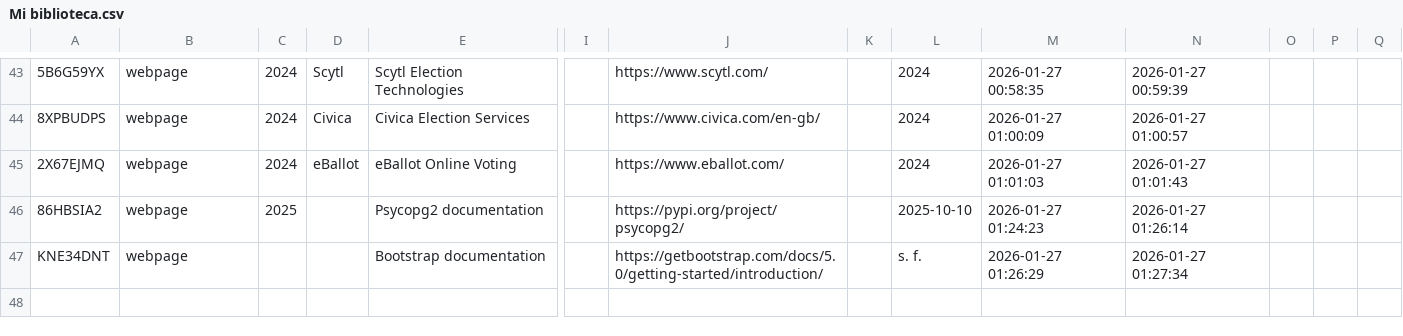
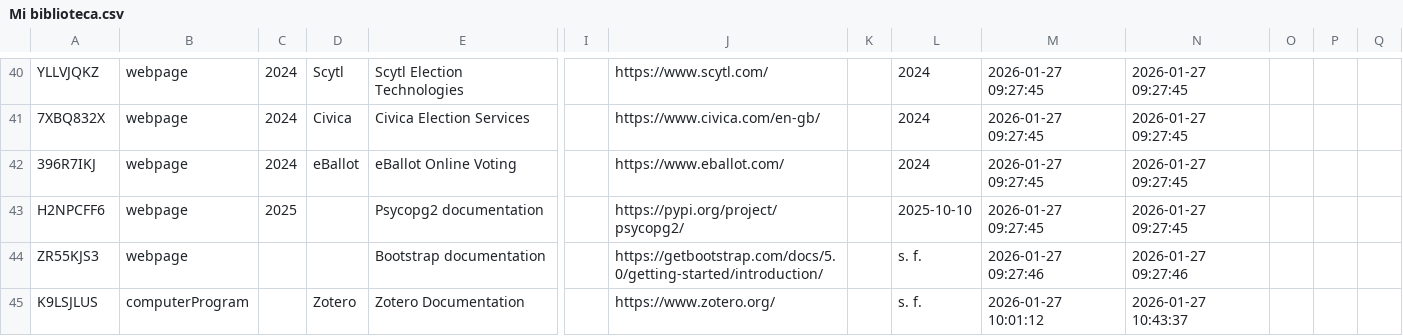
Before and after one commit to SamirAlonsoGarcia/TeleVotApp, a CSV file: Fichero Bibliografico/Mi biblioteca.csv, drawn as a sheet; only a part is shown, gaps mark what is left out; addresses are those after the commit; rows hold the shown columns only; the diff covers the shown part only; the diff names each change by its address in the sheet, - before the commit and + after, or states it on an @@ line.

Commit message:
Incorporación de Zotero como gestor de referencias del proyecto
- Inclusión de Zotero como herramienta utilizada en el proyecto.
- Descripción de su uso en la gestión de la bibliografía.
- Actualización del apartado de herramientas y de la bibliografía.
- Exportación y subida del fichero de referencias asociado al entorno del repositorio.

Closes #29

```diff
--- a/Fichero Bibliografico/Mi biblioteca.csv
+++ b/Fichero Bibliografico/Mi biblioteca.csv
-A40: 5B6G59YX
+A40: YLLVJQKZ
-M40: 2026-01-27 00:58:35
+M40: 2026-01-27 09:27:45
-N40: 2026-01-27 00:59:39
+N40: 2026-01-27 09:27:45
-A41: 8XPBUDPS
+A41: 7XBQ832X
-M41: 2026-01-27 01:00:09
+M41: 2026-01-27 09:27:45
-N41: 2026-01-27 01:00:57
+N41: 2026-01-27 09:27:45
-A42: 2X67EJMQ
+A42: 396R7IKJ
-M42: 2026-01-27 01:01:03
+M42: 2026-01-27 09:27:45
-N42: 2026-01-27 01:01:43
+N42: 2026-01-27 09:27:45
-A43: 86HBSIA2
+A43: H2NPCFF6
-M43: 2026-01-27 01:24:23
+M43: 2026-01-27 09:27:45
-N43: 2026-01-27 01:26:14
+N43: 2026-01-27 09:27:45
-A44: KNE34DNT
+A44: ZR55KJS3
-M44: 2026-01-27 01:26:29
+M44: 2026-01-27 09:27:46
-N44: 2026-01-27 01:27:34
+N44: 2026-01-27 09:27:46
+row 45: K9LSJLUS | computerProgram |  | Zotero | Zotero Documentation |  | https://www.zotero.org/ |  | s. f. | 2026-01-27 10:01:12 | 2026-01-27 10:43:37
```
Also changed, not shown: 3 removed rows and 118 edited cells elsewhere in this file, 2 other files.
